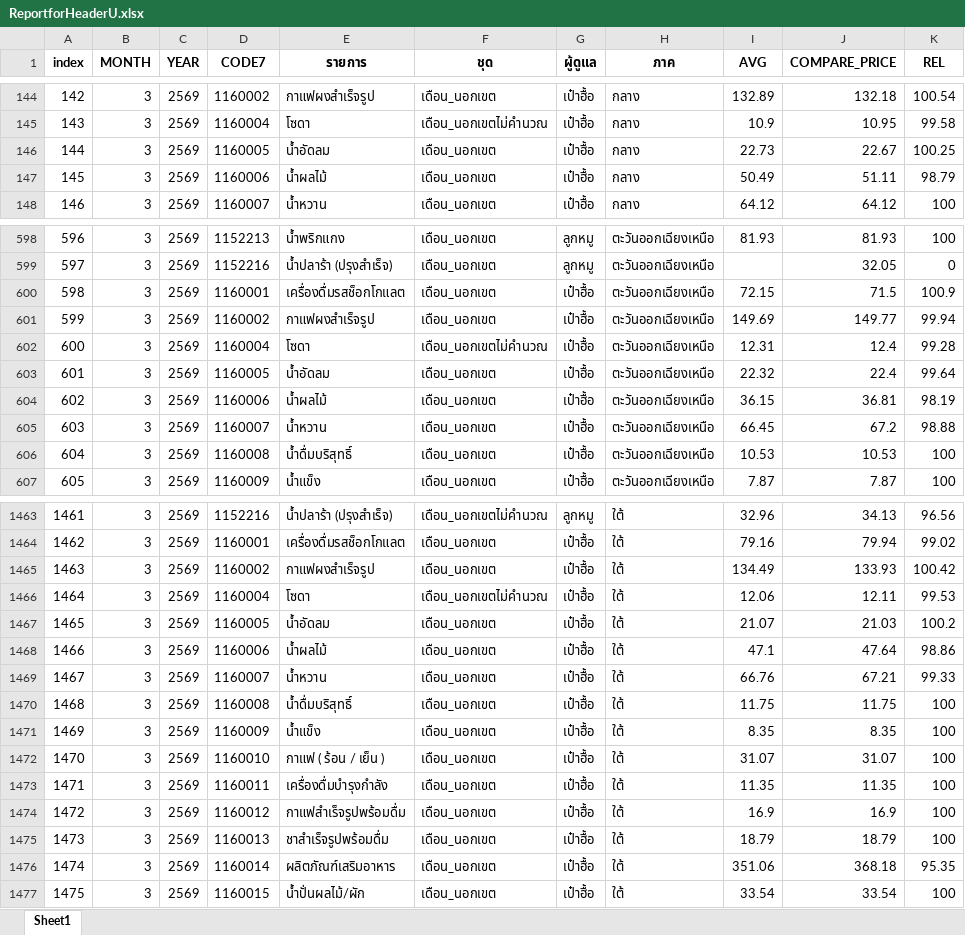
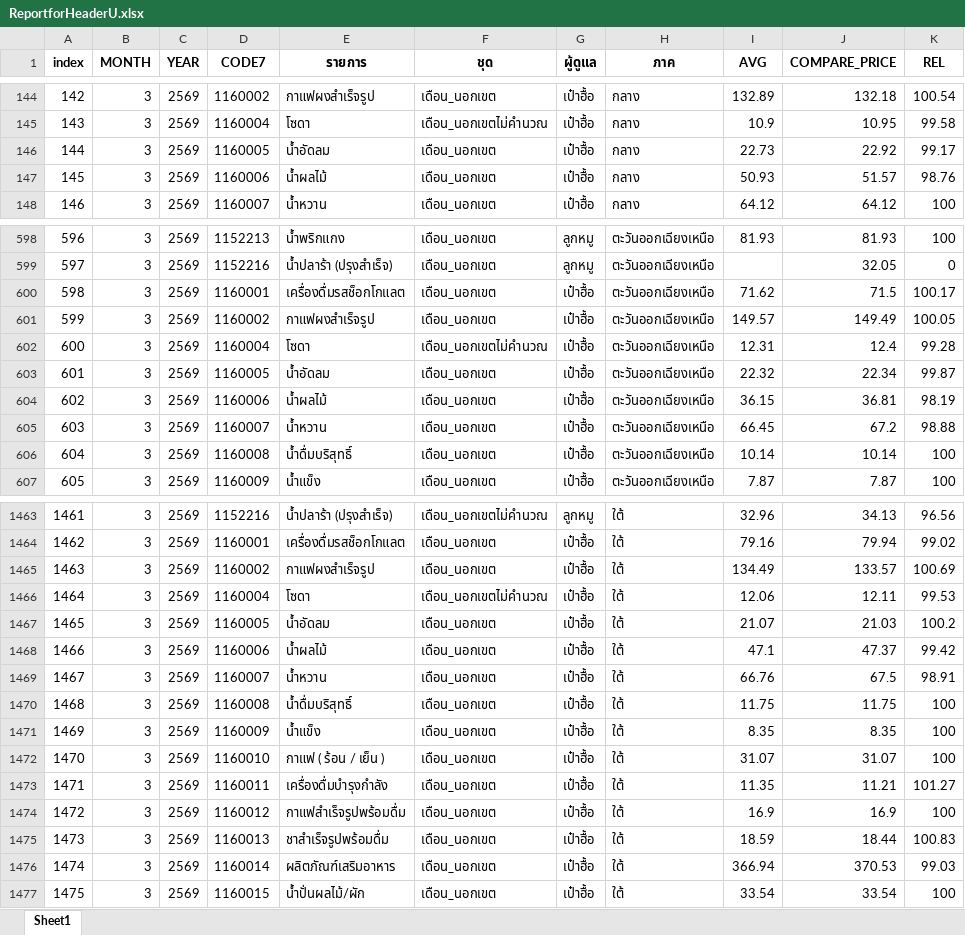
Before and after one commit to cpimocth/WorkWebAdmin, an Excel workbook: ReportforHeaderU/ReportforHeaderU.xlsx, sheet Sheet1, drawn as a sheet; only a part is shown, gaps mark what is left out; values as stored, in another font and other column widths than the file's, no borders; the diff covers the shown part only; the diff names each change by its address in the sheet, - before the commit and + after, or states it on an @@ line.

Commit message:
123

```diff
--- a/ReportforHeaderU/ReportforHeaderU.xlsx (sheet Sheet1)
+++ b/ReportforHeaderU/ReportforHeaderU.xlsx (sheet Sheet1)
-J146 (COMPARE_PRICE): 22.67
+J146 (COMPARE_PRICE): 22.92
-K146 (REL): 100.25
+K146 (REL): 99.17
-I147 (AVG): 50.49
+I147 (AVG): 50.93
-J147 (COMPARE_PRICE): 51.11
+J147 (COMPARE_PRICE): 51.57
-K147 (REL): 98.79
+K147 (REL): 98.76
-I600 (AVG): 72.15
+I600 (AVG): 71.62
-K600 (REL): 100.9
+K600 (REL): 100.17
-I601 (AVG): 149.69
+I601 (AVG): 149.57
-J601 (COMPARE_PRICE): 149.77
+J601 (COMPARE_PRICE): 149.49
-K601 (REL): 99.94
+K601 (REL): 100.05
-J603 (COMPARE_PRICE): 22.4
+J603 (COMPARE_PRICE): 22.34
-K603 (REL): 99.64
+K603 (REL): 99.87
-I606 (AVG): 10.53
+I606 (AVG): 10.14
-J606 (COMPARE_PRICE): 10.53
+J606 (COMPARE_PRICE): 10.14
-J1465 (COMPARE_PRICE): 133.93
+J1465 (COMPARE_PRICE): 133.57
-K1465 (REL): 100.42
+K1465 (REL): 100.69
-J1468 (COMPARE_PRICE): 47.64
+J1468 (COMPARE_PRICE): 47.37
-K1468 (REL): 98.86
+K1468 (REL): 99.42
-J1469 (COMPARE_PRICE): 67.21
+J1469 (COMPARE_PRICE): 67.5
-K1469 (REL): 99.33
+K1469 (REL): 98.91
-J1473 (COMPARE_PRICE): 11.35
+J1473 (COMPARE_PRICE): 11.21
-K1473 (REL): 100
+K1473 (REL): 101.27
-I1475 (AVG): 18.79
+I1475 (AVG): 18.59
-J1475 (COMPARE_PRICE): 18.79
+J1475 (COMPARE_PRICE): 18.44
-K1475 (REL): 100
+K1475 (REL): 100.83
-I1476 (AVG): 351.06
+I1476 (AVG): 366.94
-J1476 (COMPARE_PRICE): 368.18
+J1476 (COMPARE_PRICE): 370.53
-K1476 (REL): 95.35
+K1476 (REL): 99.03
```
Also changed, not shown: 7 edited cells elsewhere in this sheet.
